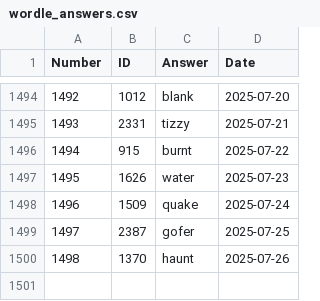
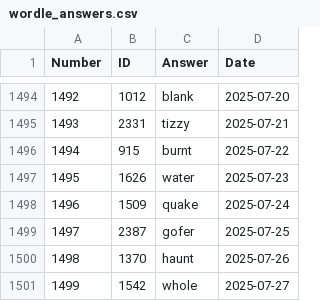
Before and after one commit to nicolas-guerra/PastWordle, a CSV file: wordle_answers.csv, drawn as a sheet; only a part is shown, gaps mark what is left out.

```diff
--- a/wordle_answers.csv
+++ b/wordle_answers.csv
@@ -1500 +1500,2 @@ Number,ID,Answer,Date
 1498,1370,haunt,2025-07-26
+1499,1542,whole,2025-07-27
```
